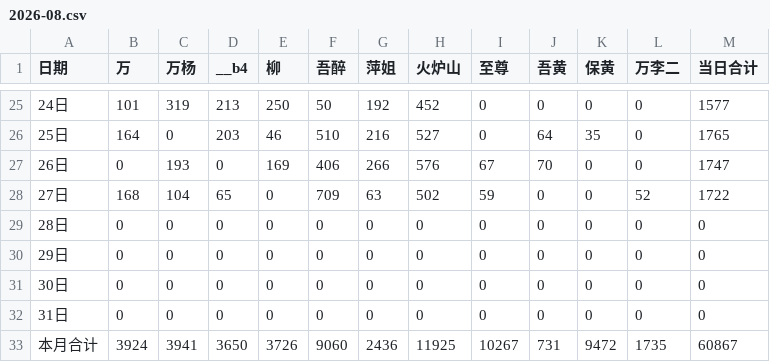
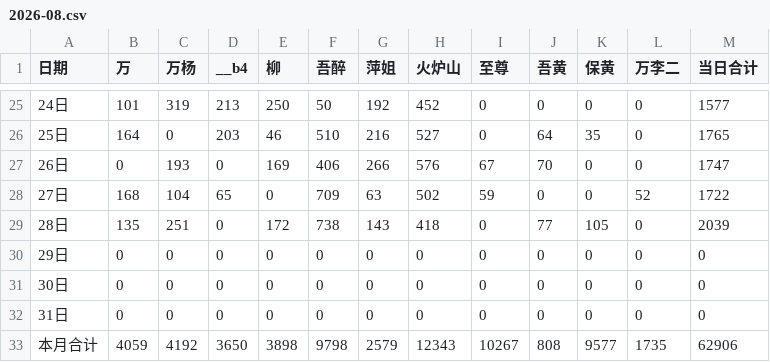
Before and after one commit to nqw1983-coder/-delivery-note-accounting, a CSV file: backups/2026-08.csv, drawn as a sheet; only a part is shown, gaps mark what is left out.

```diff
--- a/backups/2026-08.csv
+++ b/backups/2026-08.csv
@@ -28,3 +28,3 @@
 27日,168,104,65,0,709,63,502,59,0,0,52,1722
-28日,0,0,0,0,0,0,0,0,0,0,0,0
+28日,135,251,0,172,738,143,418,0,77,105,0,2039
 29日,0,0,0,0,0,0,0,0,0,0,0,0
@@ -32,2 +32,2 @@
 31日,0,0,0,0,0,0,0,0,0,0,0,0
-本月合计,3924,3941,3650,3726,9060,2436,11925,10267,731,9472,1735,60867
+本月合计,4059,4192,3650,3898,9798,2579,12343,10267,808,9577,1735,62906
```
Also changed, not shown: 1 other file.
